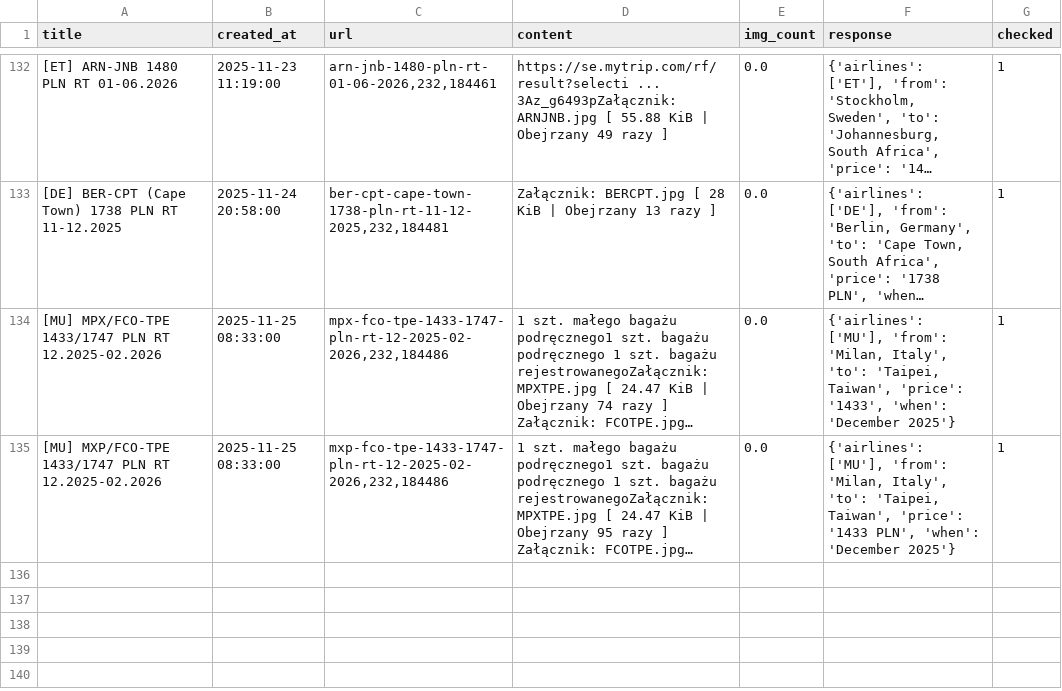
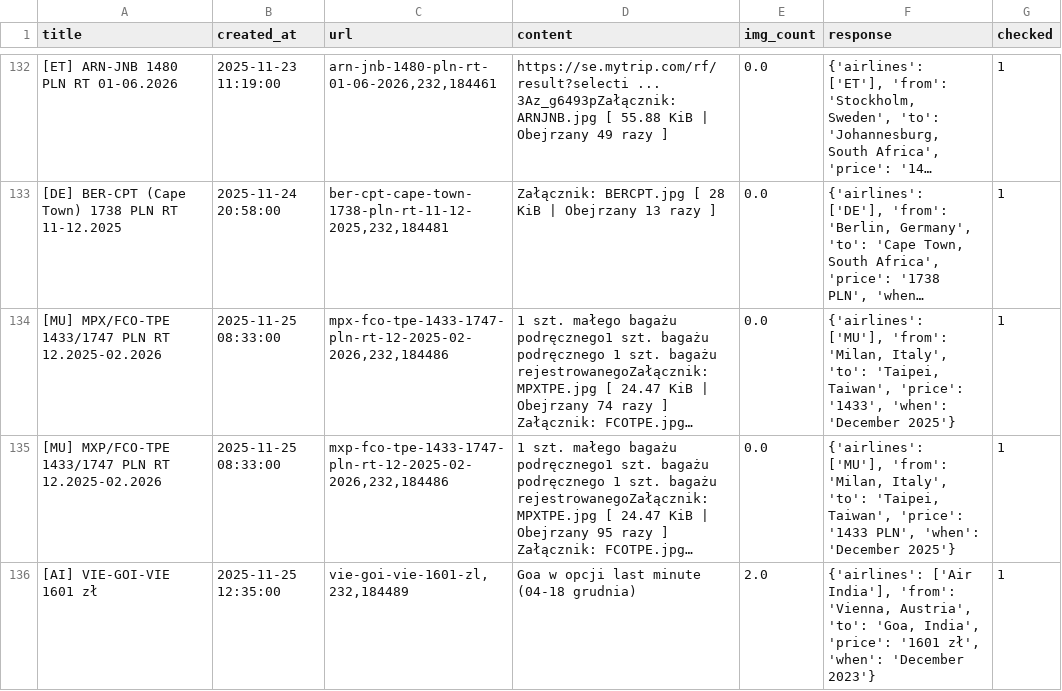
Before and after one commit to kstajer/flight-deal-notification, a CSV file: data.csv, drawn as a sheet; only a part is shown, gaps mark what is left out; long unchanged cells end in …; the diff names each change by its address in the sheet, - before the commit and + after, or states it on an @@ line.

```diff
--- a/data.csv
+++ b/data.csv
+row 136: [AI] VIE-GOI-VIE 1601 zł | 2025-11-25 12:35:00 | vie-goi-vie-1601-zl,232,184489 | Goa w opcji last minute (04-18 grudnia) | 2.0 | {'airlines': ['Air India'], 'from': 'Vienna, Austria', 'to': 'Goa, India', 'price': '1601 zł', 'when': 'December 2023'} | 1
```
